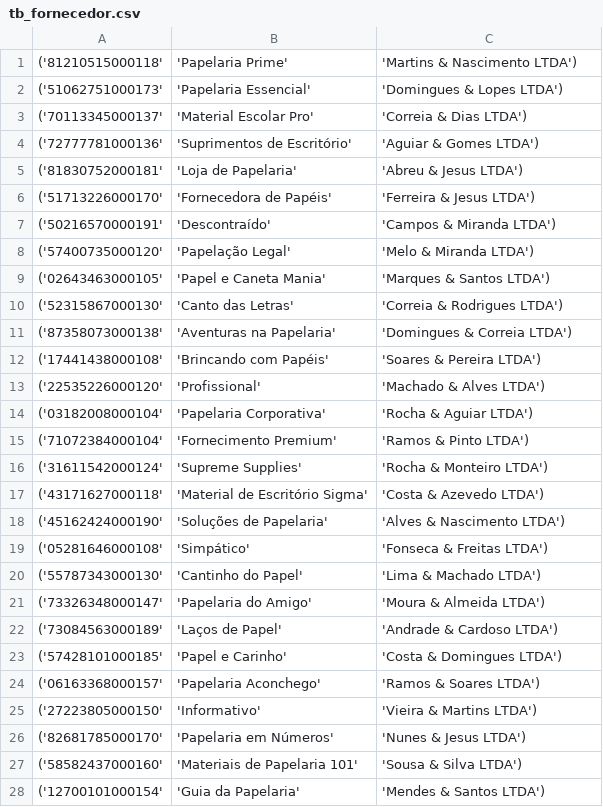
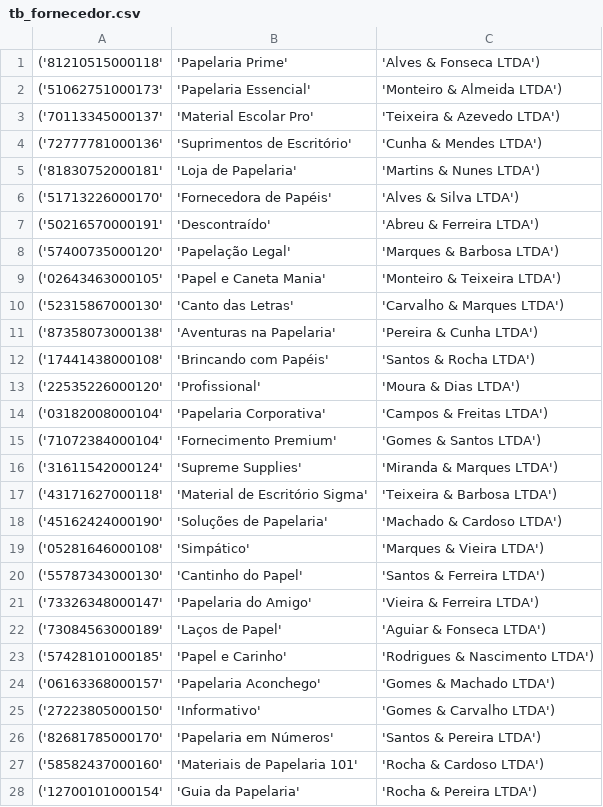
Before and after one commit to rafaelfreesz/pucEcoSys, a CSV file: docs/output/tb_fornecedor.csv, drawn as a sheet; only a part is shown; the diff covers the shown part only.

```diff
--- a/docs/output/tb_fornecedor.csv
+++ b/docs/output/tb_fornecedor.csv
@@ -1,28 +1,28 @@
-('81210515000118','Papelaria Prime','Martins & Nascimento LTDA')
-('51062751000173','Papelaria Essencial','Domingues & Lopes LTDA')
-('70113345000137','Material Escolar Pro','Correia & Dias LTDA')
-('72777781000136','Suprimentos de Escritório','Aguiar & Gomes LTDA')
-('81830752000181','Loja de Papelaria','Abreu & Jesus LTDA')
-('51713226000170','Fornecedora de Papéis','Ferreira & Jesus LTDA')
-('50216570000191','Descontraído','Campos & Miranda LTDA')
-('57400735000120','Papelação Legal','Melo & Miranda LTDA')
-('02643463000105','Papel e Caneta Mania','Marques & Santos LTDA')
-('52315867000130','Canto das Letras','Correia & Rodrigues LTDA')
-('87358073000138','Aventuras na Papelaria','Domingues & Correia LTDA')
-('17441438000108','Brincando com Papéis','Soares & Pereira LTDA')
-('22535226000120','Profissional','Machado & Alves LTDA')
-('03182008000104','Papelaria Corporativa','Rocha    & Aguiar LTDA')
-('71072384000104','Fornecimento Premium','Ramos & Pinto LTDA')
-('31611542000124','Supreme Supplies','Rocha    & Monteiro LTDA')
-('43171627000118','Material de Escritório Sigma','Costa & Azevedo LTDA')
-('45162424000190','Soluções de Papelaria','Alves & Nascimento LTDA')
-('05281646000108','Simpático','Fonseca & Freitas LTDA')
-('55787343000130','Cantinho do Papel','Lima & Machado LTDA')
-('73326348000147','Papelaria do Amigo','Moura & Almeida LTDA')
-('73084563000189','Laços de Papel','Andrade & Cardoso LTDA')
-('57428101000185','Papel e Carinho','Costa & Domingues LTDA')
-('06163368000157','Papelaria Aconchego','Ramos & Soares LTDA')
-('27223805000150','Informativo','Vieira & Martins LTDA')
-('82681785000170','Papelaria em Números','Nunes & Jesus LTDA')
-('58582437000160','Materiais de Papelaria 101','Sousa & Silva LTDA')
-('12700101000154','Guia da Papelaria','Mendes & Santos LTDA')
+('81210515000118','Papelaria Prime','Alves & Fonseca LTDA')
+('51062751000173','Papelaria Essencial','Monteiro & Almeida LTDA')
+('70113345000137','Material Escolar Pro','Teixeira & Azevedo LTDA')
+('72777781000136','Suprimentos de Escritório','Cunha & Mendes LTDA')
+('81830752000181','Loja de Papelaria','Martins & Nunes LTDA')
+('51713226000170','Fornecedora de Papéis','Alves & Silva LTDA')
+('50216570000191','Descontraído','Abreu & Ferreira LTDA')
+('57400735000120','Papelação Legal','Marques & Barbosa LTDA')
+('02643463000105','Papel e Caneta Mania','Monteiro & Teixeira LTDA')
+('52315867000130','Canto das Letras','Carvalho & Marques LTDA')
+('87358073000138','Aventuras na Papelaria','Pereira & Cunha LTDA')
+('17441438000108','Brincando com Papéis','Santos & Rocha    LTDA')
+('22535226000120','Profissional','Moura & Dias LTDA')
+('03182008000104','Papelaria Corporativa','Campos & Freitas LTDA')
+('71072384000104','Fornecimento Premium','Gomes & Santos LTDA')
+('31611542000124','Supreme Supplies','Miranda & Marques LTDA')
+('43171627000118','Material de Escritório Sigma','Teixeira & Barbosa LTDA')
+('45162424000190','Soluções de Papelaria','Machado & Cardoso LTDA')
+('05281646000108','Simpático','Marques & Vieira LTDA')
+('55787343000130','Cantinho do Papel','Santos & Ferreira LTDA')
+('73326348000147','Papelaria do Amigo','Vieira & Ferreira LTDA')
+('73084563000189','Laços de Papel','Aguiar & Fonseca LTDA')
+('57428101000185','Papel e Carinho','Rodrigues & Nascimento LTDA')
+('06163368000157','Papelaria Aconchego','Gomes & Machado LTDA')
+('27223805000150','Informativo','Gomes & Carvalho LTDA')
+('82681785000170','Papelaria em Números','Santos & Pereira LTDA')
+('58582437000160','Materiais de Papelaria 101','Rocha    & Cardoso LTDA')
+('12700101000154','Guia da Papelaria','Rocha    & Pereira LTDA')
```
Also changed, not shown: 22 edited cells elsewhere in this file, docs/output/tb_contato.csv, docs/output/tb_item_entrada.csv, 7 other files.
